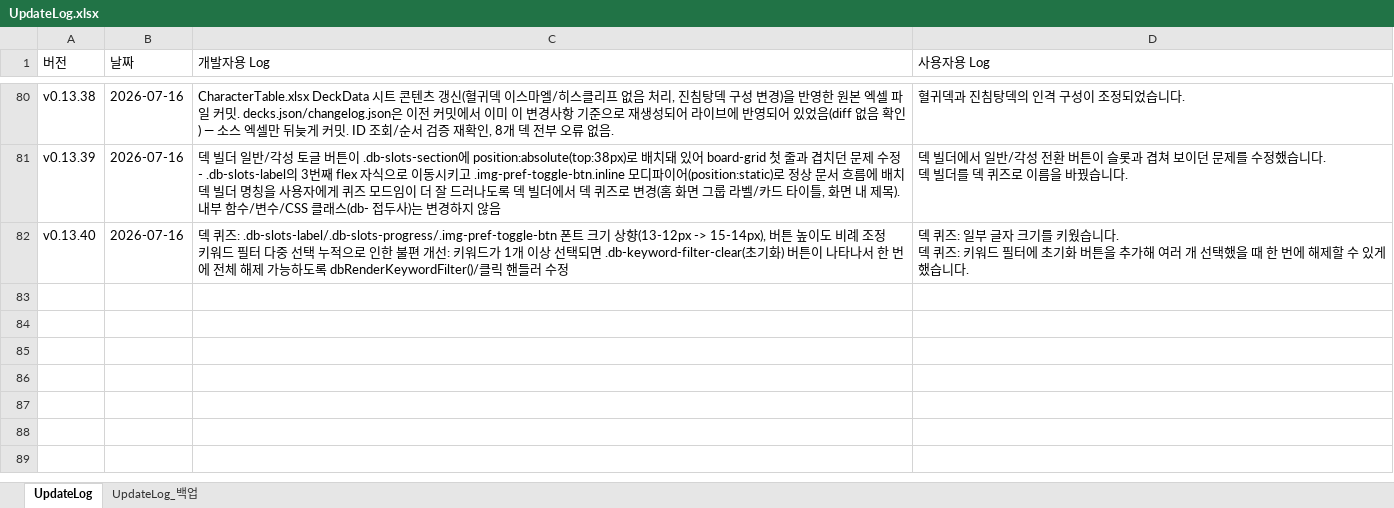
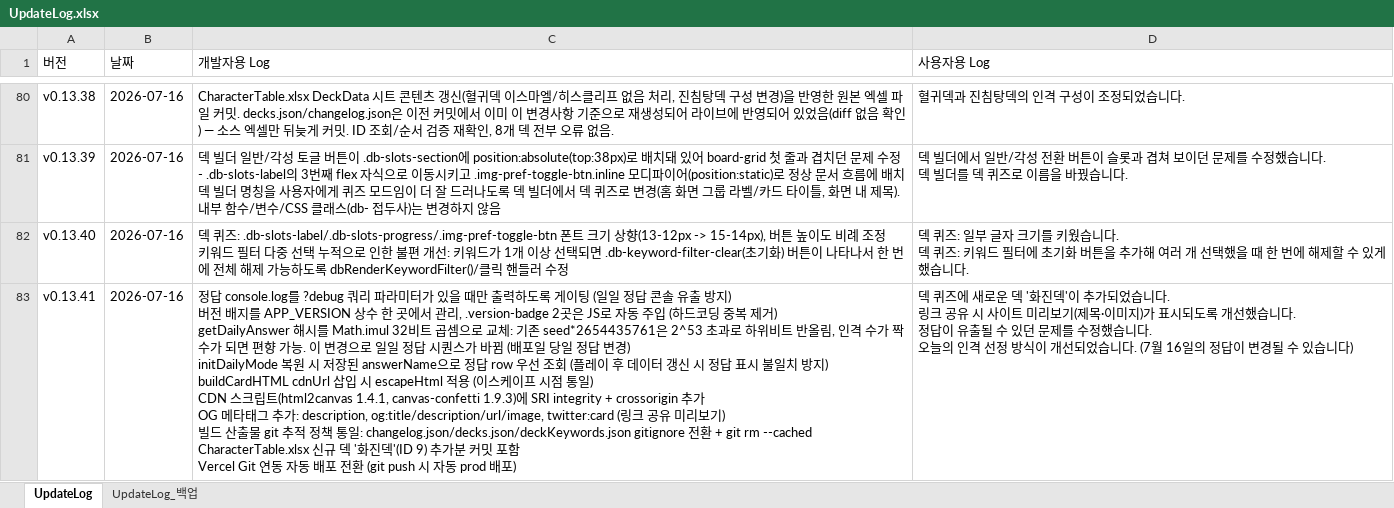
Before and after one commit to ilyoon98/limquiz, an Excel workbook: UpdateLog.xlsx, sheet UpdateLog, drawn as a sheet; only a part is shown, gaps mark what is left out; values as stored, in another font and other column widths than the file's, no borders; ↵ is a line break in a cell; the diff names each change by its address in the sheet, - before the commit and + after, or states it on an @@ line.

```diff
--- a/UpdateLog.xlsx (sheet UpdateLog)
+++ b/UpdateLog.xlsx (sheet UpdateLog)
+row 83: v0.13.41 | 2026-07-16 | 정답 console.log를 ?debug 쿼리 파라미터가 있을 때만 출력하도록 게이팅 (일일 정답 콘솔 유출 방지) ↵ 버전 배지를 APP_VERSION 상수 한 곳에서 관리, .version-badge 2곳은 JS로 자동 주입 (하드코딩 중복 제거) ↵ getDailyAnswer 해시를 Math.imul 32비트 곱셈으로 교체: 기존 seed*2654435761은 2^53 초과로 하위비트 반올림, 인격 수가 짝수가 되면 편향 가능. 이 변경으로 일일 정답 시퀀스가 바뀜 (배포일 당일 정답 변경) ↵ initDailyMode 복원 시 저장된 answerName으로 정답 row 우선 조회 (플레이 후 데이터 갱신 시 정답 표시 불일치 방지) ↵ buildCardHTML cdnUrl 삽입 시 escapeHtml 적용 (이스케이프 시점 통일) ↵ CDN 스크립트(html2canvas 1.4.1, canvas-confetti 1.9.3)에 SRI integrity + crossorigin 추가 ↵ OG 메타태그 추가: description, og:title/description/url/image, twitter:card (링크 공유 미리보기) ↵ 빌드 산출물 git 추적 정책 통일: changelog.json/decks.json/deckKeywords.json gitignore 전환 + git rm --cached ↵ CharacterTable.xlsx 신규 덱 '화진덱'(ID 9) 추가분 커밋 포함 ↵ Vercel Git 연동 자동 배포 전환 (git push 시 자동 prod 배포) | 덱 퀴즈에 새로운 덱 '화진덱'이 추가되었습니다. ↵ 링크 공유 시 사이트 미리보기(제목·이미지)가 표시되도록 개선했습니다. ↵ 정답이 유출될 수 있던 문제를 수정했습니다. ↵ 오늘의 인격 선정 방식이 개선되었습니다. (7월 16일의 정답이 변경될 수 있습니다)
```
Also changed, not shown: CharacterTable.xlsx, 5 other files.
